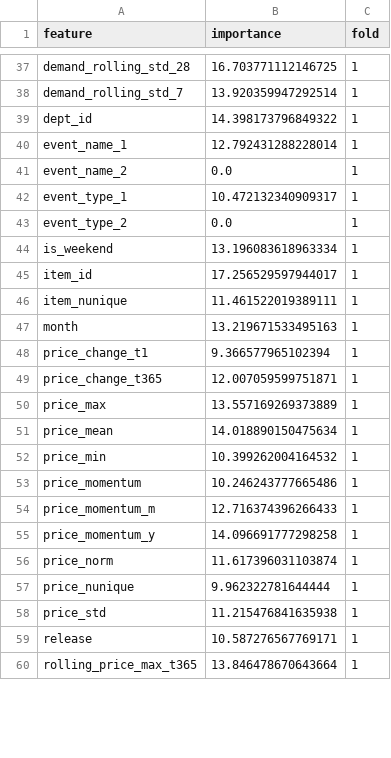
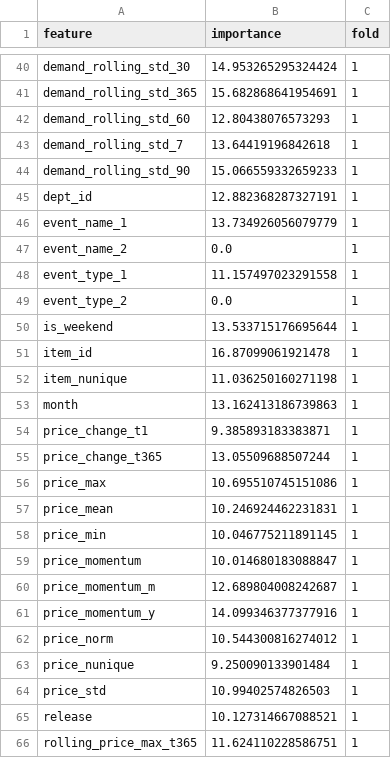
Before and after one commit to MitsuruFujiwara/M5-Forecasting-Accuracy, a CSV file: imp/feature_importance_lgbm_holdout.csv, drawn as a sheet; only a part is shown, gaps mark what is left out; addresses are those after the commit; the diff covers the shown part only; the diff names each change by its address in the sheet, - before the commit and + after, or states it on an @@ line.

```diff
--- a/imp/feature_importance_lgbm_holdout.csv
+++ b/imp/feature_importance_lgbm_holdout.csv
-A40 (feature): demand_rolling_std_28
+A40 (feature): demand_rolling_std_30
-B40 (importance): 16.703771112146725
+B40 (importance): 14.953265295324424
+row 41: demand_rolling_std_365 | 15.682868641954691 | 1
+row 42: demand_rolling_std_60 | 12.80438076573293 | 1
-B43 (importance): 13.920359947292514
+B43 (importance): 13.64419196842618
+row 44: demand_rolling_std_90 | 15.066559332659233 | 1
-B45 (importance): 14.398173796849322
+B45 (importance): 12.882368287327191
-B46 (importance): 12.792431288228014
+B46 (importance): 13.734926056079779
-B48 (importance): 10.472132340909317
+B48 (importance): 11.157497023291558
-B50 (importance): 13.196083618963334
+B50 (importance): 13.533715176695644
-B51 (importance): 17.256529597944017
+B51 (importance): 16.87099061921478
-B52 (importance): 11.461522019389111
+B52 (importance): 11.036250160271198
-B53 (importance): 13.219671533495163
+B53 (importance): 13.162413186739863
-B54 (importance): 9.366577965102394
+B54 (importance): 9.385893183383871
-B55 (importance): 12.007059599751871
+B55 (importance): 13.05509688507244
-B56 (importance): 13.557169269373889
+B56 (importance): 10.695510745151086
-B57 (importance): 14.018890150475634
+B57 (importance): 10.246924462231831
-B58 (importance): 10.399262004164532
+B58 (importance): 10.046775211891145
-B59 (importance): 10.246243777665486
+B59 (importance): 10.014680183088847
-B60 (importance): 12.716374396266433
+B60 (importance): 12.689804008242687
-B61 (importance): 14.096691777298258
+B61 (importance): 14.099346377377916
-B62 (importance): 11.617396031103874
+B62 (importance): 10.544300816274012
-B63 (importance): 9.962322781644444
+B63 (importance): 9.250090133901484
-B64 (importance): 11.215476841635938
+B64 (importance): 10.99402574826503
-B65 (importance): 10.587276567769171
+B65 (importance): 10.127314667088521
-B66 (importance): 13.846478670643664
+B66 (importance): 11.624110228586751
```
Also changed, not shown: 21 added rows, 18 removed rows and 38 edited cells elsewhere in this file, 1 other file.
